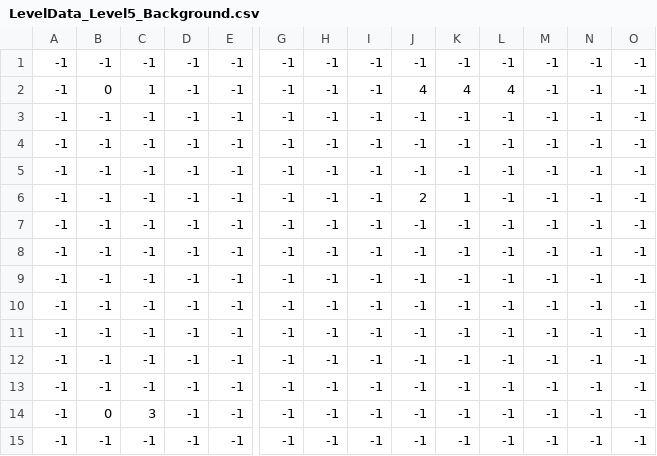
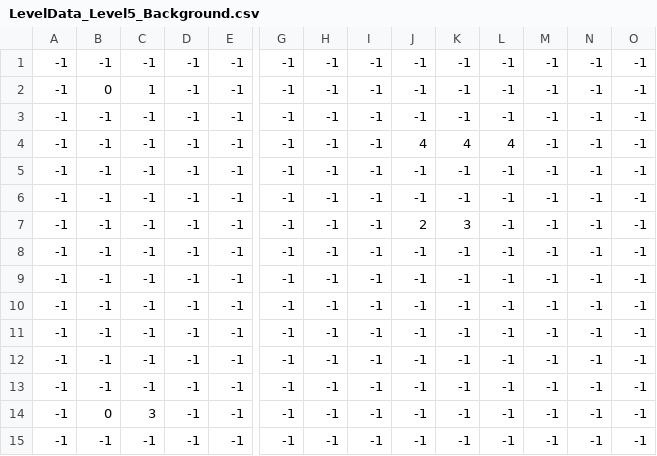
Before and after one commit to PaulBichler/Color-Jump, a CSV file: GD4SFMLGame22/LevelData/LevelData_Level5_Background.csv, drawn as a sheet; only a part is shown, gaps mark what is left out; removed rows and columns are numbered as before the commit, all else as after; rows hold the shown columns only; the diff names each change by its address in the sheet, - before the commit and + after, or states it on an @@ line.

```diff
--- a/GD4SFMLGame22/LevelData/LevelData_Level5_Background.csv
+++ b/GD4SFMLGame22/LevelData/LevelData_Level5_Background.csv
-J2: 4
+J2: -1
-K2: 4
+K2: -1
-L2: 4
+L2: -1
@@ row 5 moved to row 3: -1 @@
+row 4: -1 | -1 | -1 | -1 | -1 | -1 | -1 | -1 | 4 | 4 | 4 | -1 | -1 | -1
-K7: 1
+K7: 3
-row 7: -1 | -1 | -1 | -1 | -1 | -1 | -1 | -1 | -1 | -1 | -1 | -1 | -1 | -1
```
Also changed, not shown: GD4SFMLGame22/LevelData/LevelData_Level2_Platforms.csv, GD4SFMLGame22/LevelData/LevelData_Level4_Platforms.csv, 14 other files.
